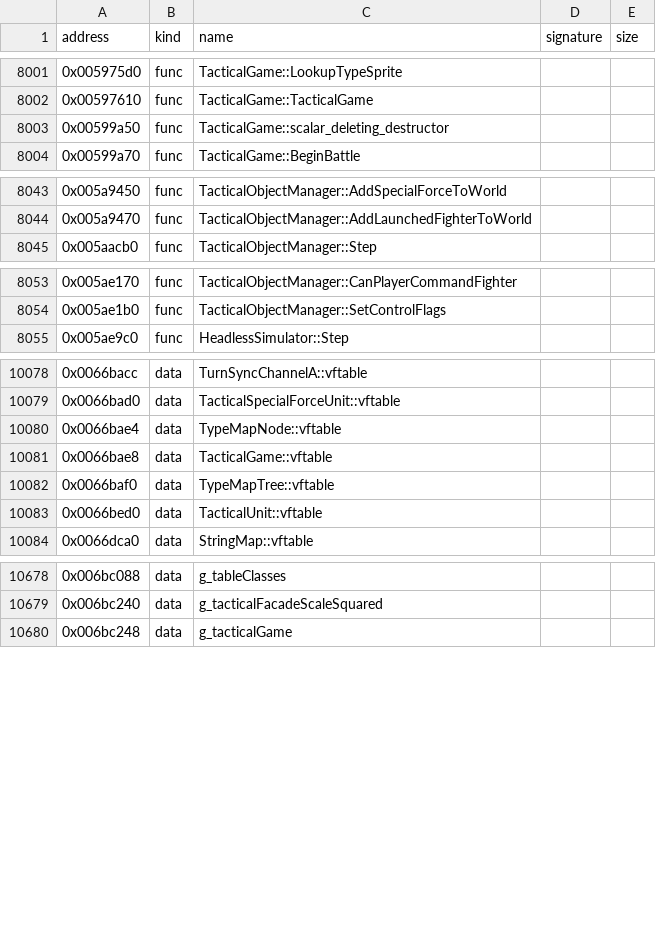
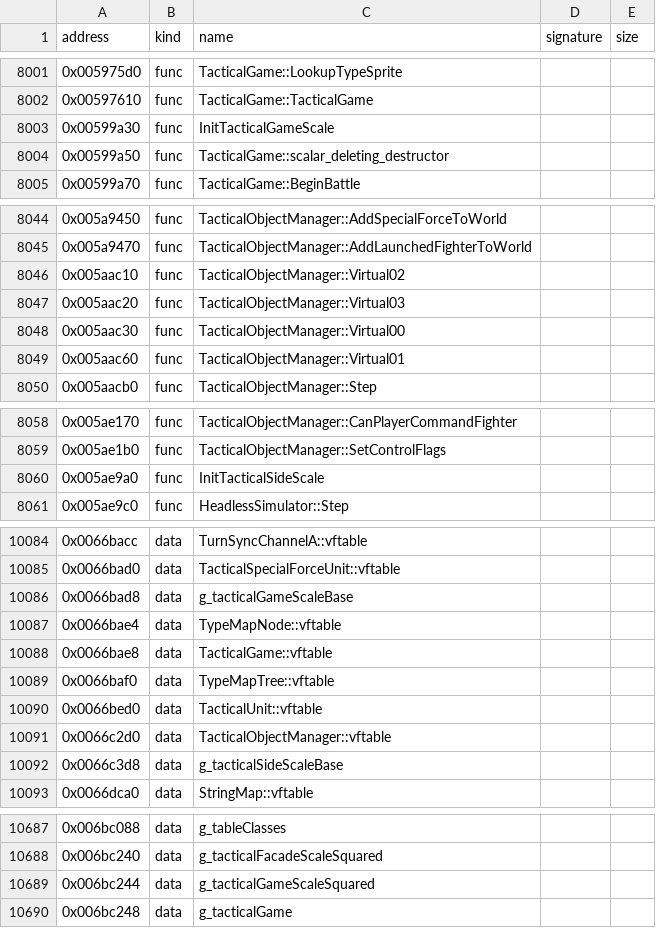
Before and after one commit to bicyclespokesperson/rebellion_modernized, a CSV file: symbols/symbols.csv, drawn as a sheet; only a part is shown, gaps mark what is left out; the diff covers the shown part only; the diff names each change by its address in the sheet, - before the commit and + after, or states it on an @@ line.

```diff
--- a/symbols/symbols.csv
+++ b/symbols/symbols.csv
+row 8003: 0x00599a30 | func | InitTacticalGameScale
+row 8046: 0x005aac10 | func | TacticalObjectManager::Virtual02
+row 8047: 0x005aac20 | func | TacticalObjectManager::Virtual03
+row 8048: 0x005aac30 | func | TacticalObjectManager::Virtual00
+row 8049: 0x005aac60 | func | TacticalObjectManager::Virtual01
+row 8060: 0x005ae9a0 | func | InitTacticalSideScale
+row 10086: 0x0066bad8 | data | g_tacticalGameScaleBase
+row 10091: 0x0066c2d0 | data | TacticalObjectManager::vftable
+row 10092: 0x0066c3d8 | data | g_tacticalSideScaleBase
+row 10689: 0x006bc244 | data | g_tacticalGameScaleSquared
```
Also changed, not shown: 1 added row elsewhere in this file, 3 other files.
